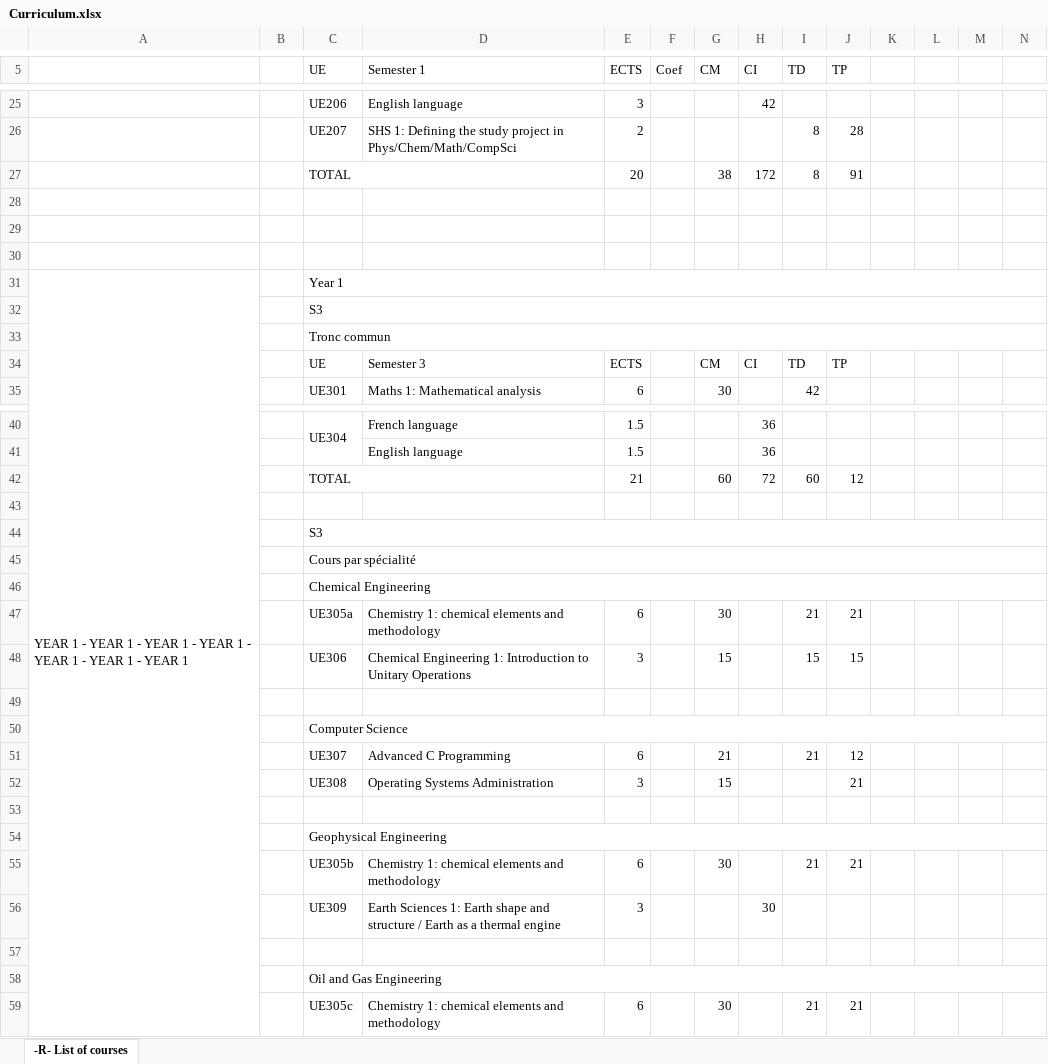
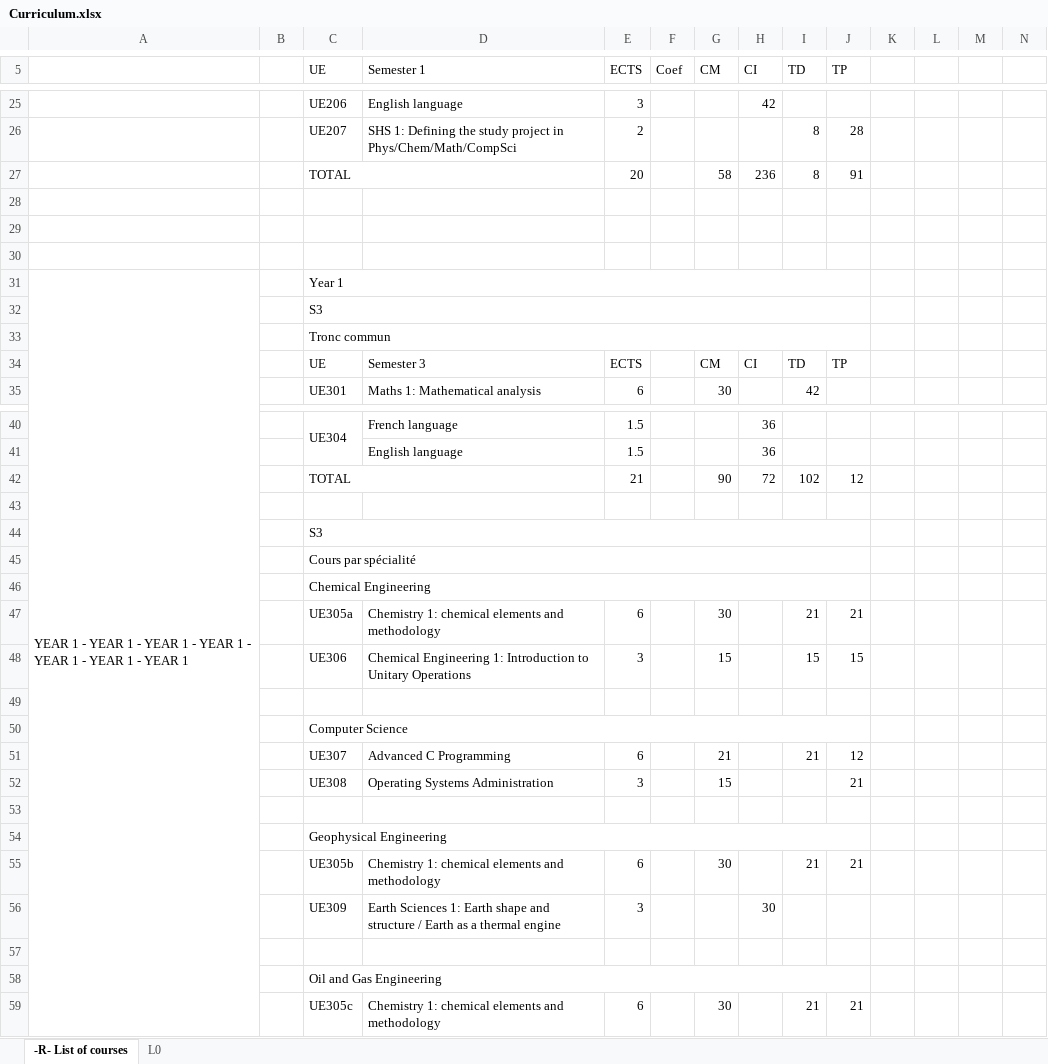
Before and after one commit to fbrossar25/Cours, an Excel workbook: M1/Optimisation stochastique/Projet/Curriculum.xlsx, sheet -R- List of courses, drawn as a sheet; only a part is shown, gaps mark what is left out; values as stored, in another font and other column widths than the file's, no cell formats; the diff covers the shown part only; the diff names each change by its address in the sheet, - before the commit and + after, or states it on an @@ line.

```diff
--- a/M1/Optimisation stochastique/Projet/Curriculum.xlsx (sheet -R- List of courses)
+++ b/M1/Optimisation stochastique/Projet/Curriculum.xlsx (sheet -R- List of courses)
+sheet tab: L0
-G27 (CM): 38
+G27 (CM): 58
-H27 (CI): 172
+H27 (CI): 236
-C31:N31 merged
+C31:J31 merged
-C32:N32 merged
+C32:J32 merged
-C33:N33 merged
+C33:J33 merged
-G42 (CM): 60
+G42 (CM): 90
-I42 (TD): 60
+I42 (TD): 102
-C44:N44 merged
+C44:J44 merged
-C45:N45 merged
+C45:J45 merged
-C46:N46 merged
+C46:J46 merged
-C50:N50 merged
+C50:J50 merged
-C54:N54 merged
+C54:J54 merged
-C58:N58 merged
+C58:J58 merged
```
Also changed, not shown: 3 removed rows, 3 edited cells and merged cells elsewhere in this sheet, cell formats, formulas that keep their value, 1 other file.
